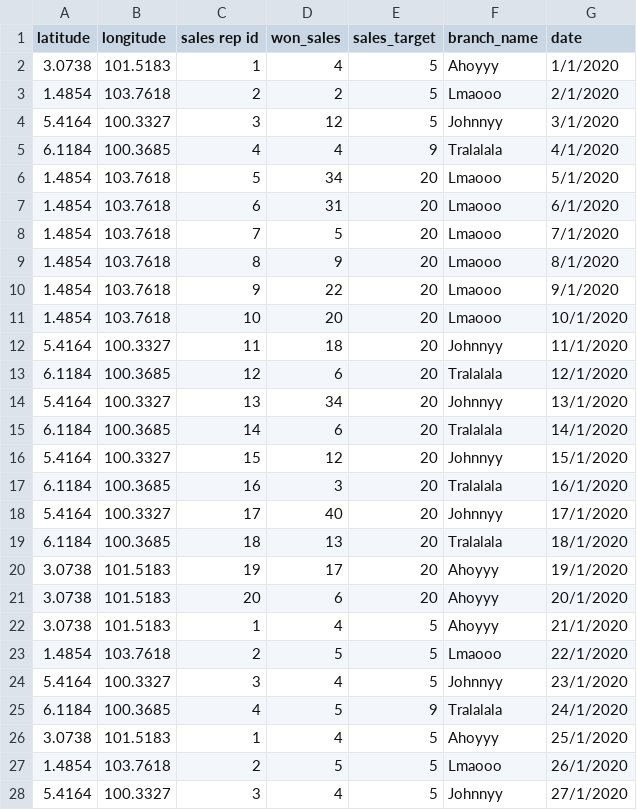
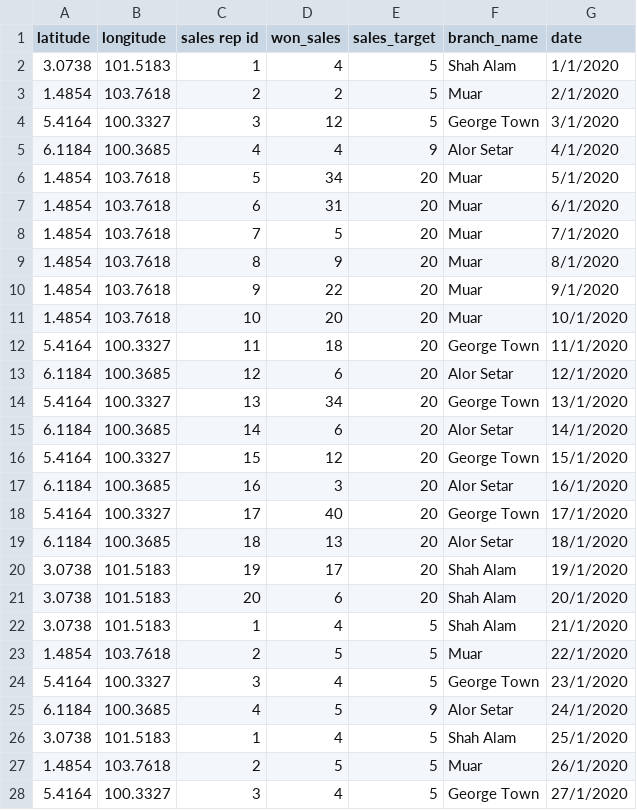
Before and after one commit to fx-giant/giant-documentations, a CSV file: visual/sample-data/map/map.csv, drawn as a sheet; only a part is shown; the diff covers the shown part only.

Commit message:
Updated sample data

```diff
--- a/visual/sample-data/map/map.csv
+++ b/visual/sample-data/map/map.csv
@@ -1,28 +1,28 @@
 latitude,longitude,sales rep id,won_sales,sales_target,branch_name,date
-3.0738,101.5183,1,4,5,Ahoyyy,1/1/2020
-1.4854,103.7618,2,2,5,Lmaooo,2/1/2020
-5.4164,100.3327,3,12,5,Johnnyy,3/1/2020
-6.1184,100.3685,4,4,9,Tralalala,4/1/2020
-1.4854,103.7618,5,34,20,Lmaooo,5/1/2020
-1.4854,103.7618,6,31,20,Lmaooo,6/1/2020
-1.4854,103.7618,7,5,20,Lmaooo,7/1/2020
-1.4854,103.7618,8,9,20,Lmaooo,8/1/2020
-1.4854,103.7618,9,22,20,Lmaooo,9/1/2020
-1.4854,103.7618,10,20,20,Lmaooo,10/1/2020
-5.4164,100.3327,11,18,20,Johnnyy,11/1/2020
-6.1184,100.3685,12,6,20,Tralalala,12/1/2020
-5.4164,100.3327,13,34,20,Johnnyy,13/1/2020
-6.1184,100.3685,14,6,20,Tralalala,14/1/2020
-5.4164,100.3327,15,12,20,Johnnyy,15/1/2020
-6.1184,100.3685,16,3,20,Tralalala,16/1/2020
-5.4164,100.3327,17,40,20,Johnnyy,17/1/2020
-6.1184,100.3685,18,13,20,Tralalala,18/1/2020
-3.0738,101.5183,19,17,20,Ahoyyy,19/1/2020
-3.0738,101.5183,20,6,20,Ahoyyy,20/1/2020
-3.0738,101.5183,1,4,5,Ahoyyy,21/1/2020
-1.4854,103.7618,2,5,5,Lmaooo,22/1/2020
-5.4164,100.3327,3,4,5,Johnnyy,23/1/2020
-6.1184,100.3685,4,5,9,Tralalala,24/1/2020
-3.0738,101.5183,1,4,5,Ahoyyy,25/1/2020
-1.4854,103.7618,2,5,5,Lmaooo,26/1/2020
-5.4164,100.3327,3,4,5,Johnnyy,27/1/2020
+3.0738,101.5183,1,4,5,Shah Alam,1/1/2020
+1.4854,103.7618,2,2,5,Muar,2/1/2020
+5.4164,100.3327,3,12,5,George Town,3/1/2020
+6.1184,100.3685,4,4,9,Alor Setar,4/1/2020
+1.4854,103.7618,5,34,20,Muar,5/1/2020
+1.4854,103.7618,6,31,20,Muar,6/1/2020
+1.4854,103.7618,7,5,20,Muar,7/1/2020
+1.4854,103.7618,8,9,20,Muar,8/1/2020
+1.4854,103.7618,9,22,20,Muar,9/1/2020
+1.4854,103.7618,10,20,20,Muar,10/1/2020
+5.4164,100.3327,11,18,20,George Town,11/1/2020
+6.1184,100.3685,12,6,20,Alor Setar,12/1/2020
+5.4164,100.3327,13,34,20,George Town,13/1/2020
+6.1184,100.3685,14,6,20,Alor Setar,14/1/2020
+5.4164,100.3327,15,12,20,George Town,15/1/2020
+6.1184,100.3685,16,3,20,Alor Setar,16/1/2020
+5.4164,100.3327,17,40,20,George Town,17/1/2020
+6.1184,100.3685,18,13,20,Alor Setar,18/1/2020
+3.0738,101.5183,19,17,20,Shah Alam,19/1/2020
+3.0738,101.5183,20,6,20,Shah Alam,20/1/2020
+3.0738,101.5183,1,4,5,Shah Alam,21/1/2020
+1.4854,103.7618,2,5,5,Muar,22/1/2020
+5.4164,100.3327,3,4,5,George Town,23/1/2020
+6.1184,100.3685,4,5,9,Alor Setar,24/1/2020
+3.0738,101.5183,1,4,5,Shah Alam,25/1/2020
+1.4854,103.7618,2,5,5,Muar,26/1/2020
+5.4164,100.3327,3,4,5,George Town,27/1/2020
```
Also changed, not shown: 32 edited cells elsewhere in this file, 2 other files.
